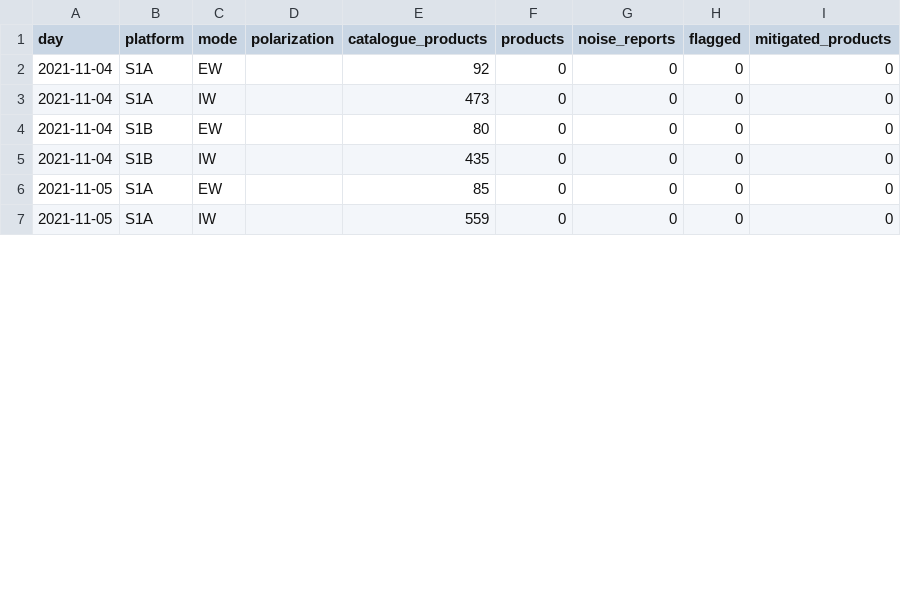
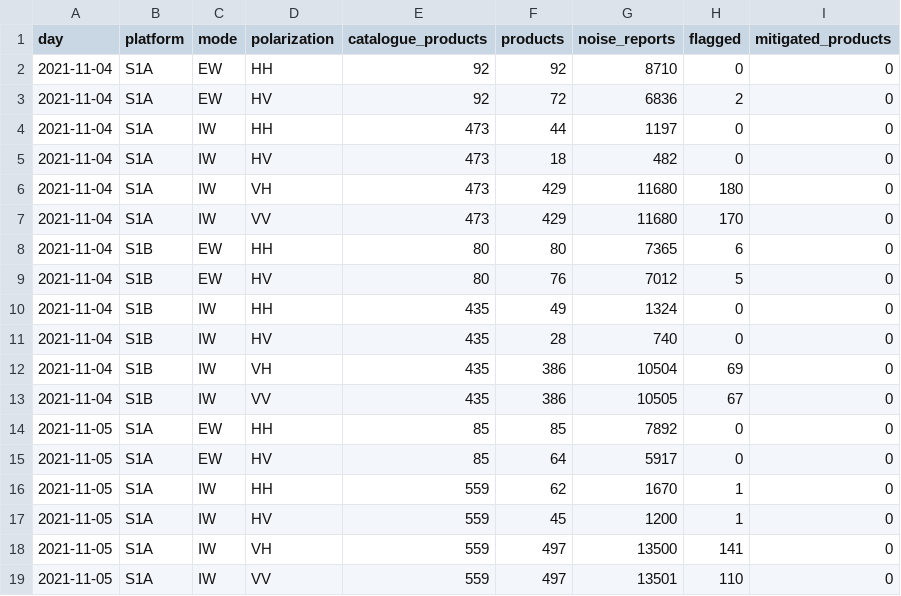
Before and after one commit to egagli/s1-rfi-inventory, a CSV file: data/daily_summary.csv, drawn as a sheet; only a part is shown; the diff covers the shown part only.

```diff
--- a/data/daily_summary.csv
+++ b/data/daily_summary.csv
@@ -1,7 +1,19 @@
 day,platform,mode,polarization,catalogue_products,products,noise_reports,flagged,mitigated_products
-2021-11-04,S1A,EW,,92,0,0,0,0
-2021-11-04,S1A,IW,,473,0,0,0,0
-2021-11-04,S1B,EW,,80,0,0,0,0
-2021-11-04,S1B,IW,,435,0,0,0,0
-2021-11-05,S1A,EW,,85,0,0,0,0
-2021-11-05,S1A,IW,,559,0,0,0,0
+2021-11-04,S1A,EW,HH,92,92,8710,0,0
+2021-11-04,S1A,EW,HV,92,72,6836,2,0
+2021-11-04,S1A,IW,HH,473,44,1197,0,0
+2021-11-04,S1A,IW,HV,473,18,482,0,0
+2021-11-04,S1A,IW,VH,473,429,11680,180,0
+2021-11-04,S1A,IW,VV,473,429,11680,170,0
+2021-11-04,S1B,EW,HH,80,80,7365,6,0
+2021-11-04,S1B,EW,HV,80,76,7012,5,0
+2021-11-04,S1B,IW,HH,435,49,1324,0,0
+2021-11-04,S1B,IW,HV,435,28,740,0,0
+2021-11-04,S1B,IW,VH,435,386,10504,69,0
+2021-11-04,S1B,IW,VV,435,386,10505,67,0
+2021-11-05,S1A,EW,HH,85,85,7892,0,0
+2021-11-05,S1A,EW,HV,85,64,5917,0,0
+2021-11-05,S1A,IW,HH,559,62,1670,1,0
+2021-11-05,S1A,IW,HV,559,45,1200,1,0
+2021-11-05,S1A,IW,VH,559,497,13500,141,0
+2021-11-05,S1A,IW,VV,559,497,13501,110,0
```
Also changed, not shown: 6 added rows and 6 edited cells elsewhere in this file.
